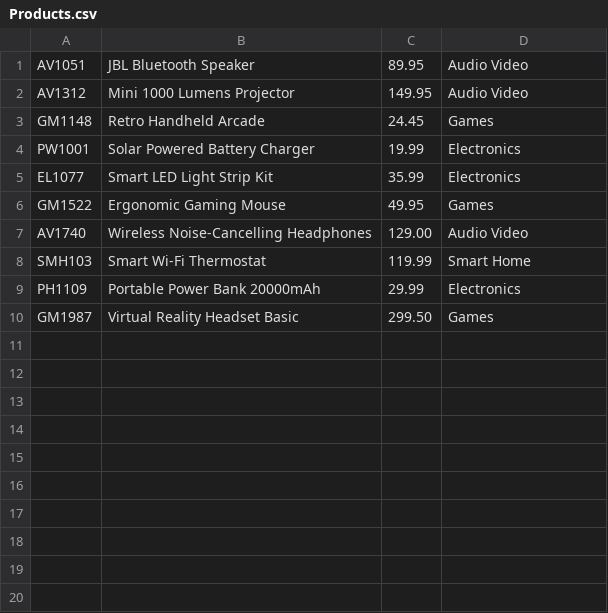
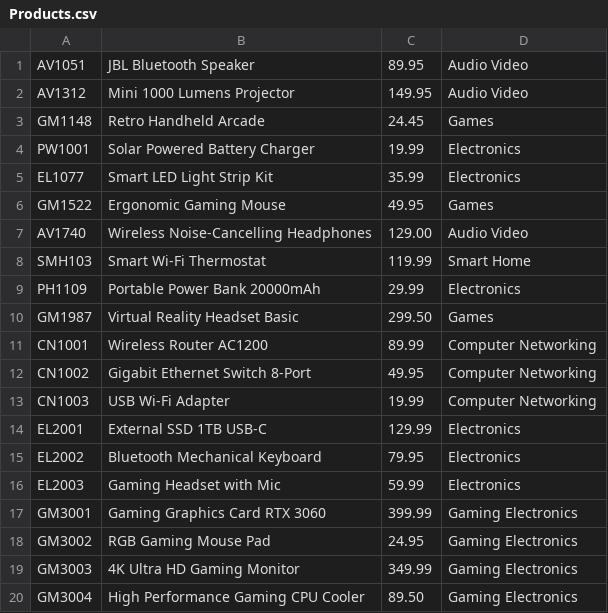
Before and after one commit to Year-Up-United-SPR-2025/Workshops, a CSV file: Online_Store/Products.csv, drawn as a sheet.

Commit message:
added color a new name for the store and started ReadME.md

```diff
--- a/Online_Store/Products.csv
+++ b/Online_Store/Products.csv
@@ -10 +10,11 @@ PH1109|Portable Power Bank 20000mAh|29.99|Electronics
 GM1987|Virtual Reality Headset Basic|299.50|Games
+CN1001|Wireless Router AC1200|89.99|Computer Networking
+CN1002|Gigabit Ethernet Switch 8-Port|49.95|Computer Networking
+CN1003|USB Wi-Fi Adapter|19.99|Computer Networking
+EL2001|External SSD 1TB USB-C|129.99|Electronics
+EL2002|Bluetooth Mechanical Keyboard|79.95|Electronics
+EL2003|Gaming Headset with Mic|59.99|Electronics
+GM3001|Gaming Graphics Card RTX 3060|399.99|Gaming Electronics
+GM3002|RGB Gaming Mouse Pad|24.95|Gaming Electronics
+GM3003|4K Ultra HD Gaming Monitor|349.99|Gaming Electronics
+GM3004|High Performance Gaming CPU Cooler|89.50|Gaming Electronics
```
Also changed, not shown: 2 other files.
